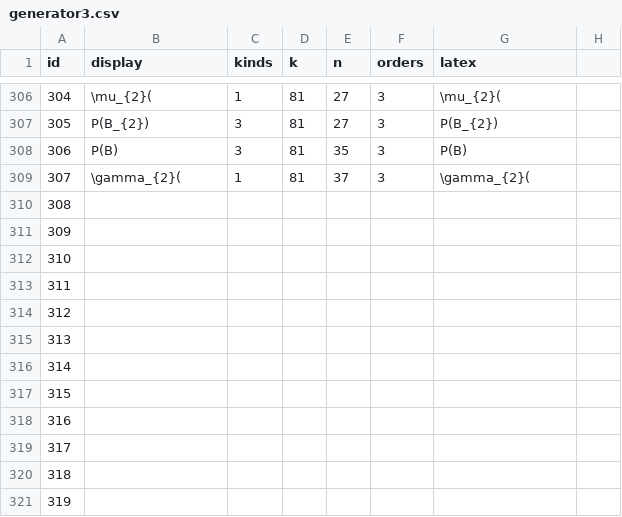
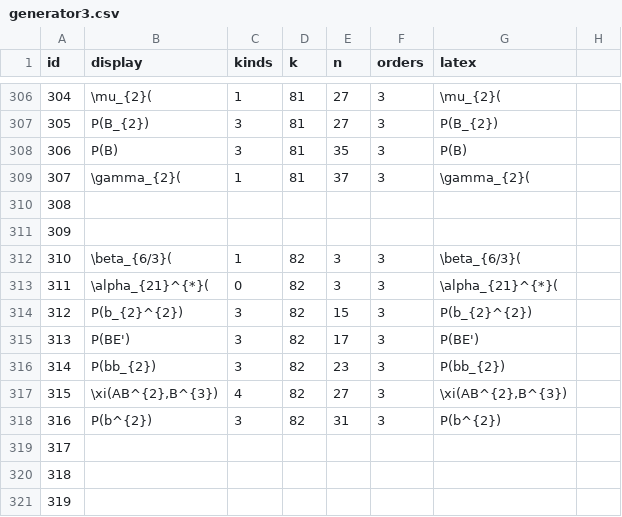
Before and after one commit to akebono03/Images-of-Generators-under-Homomorphisms-of-Double-EHP-Exact-Sequences, a CSV file: generator3.csv, drawn as a sheet; only a part is shown, gaps mark what is left out.

```diff
--- a/generator3.csv
+++ b/generator3.csv
@@ -311,9 +311,9 @@
 309,,,,,,,
-310,,,,,,,
-311,,,,,,,
-312,,,,,,,
-313,,,,,,,
-314,,,,,,,
-315,,,,,,,
-316,,,,,,,
+310,\beta_{6/3}(,1,82,3,3,\beta_{6/3}(,
+311,\alpha_{21}^{*}(,0,82,3,3,\alpha_{21}^{*}(,
+312,P(b_{2}^{2}),3,82,15,3,P(b_{2}^{2}),
+313,P(BE'),3,82,17,3,P(BE'),
+314,P(bb_{2}),3,82,23,3,P(bb_{2}),
+315,"\xi(AB^{2},B^{3})",4,82,27,3,"\xi(AB^{2},B^{3})",
+316,P(b^{2}),3,82,31,3,P(b^{2}),
 317,,,,,,,
```
Also changed, not shown: fiber3.csv, fiber3_.csv, 5 other files.
